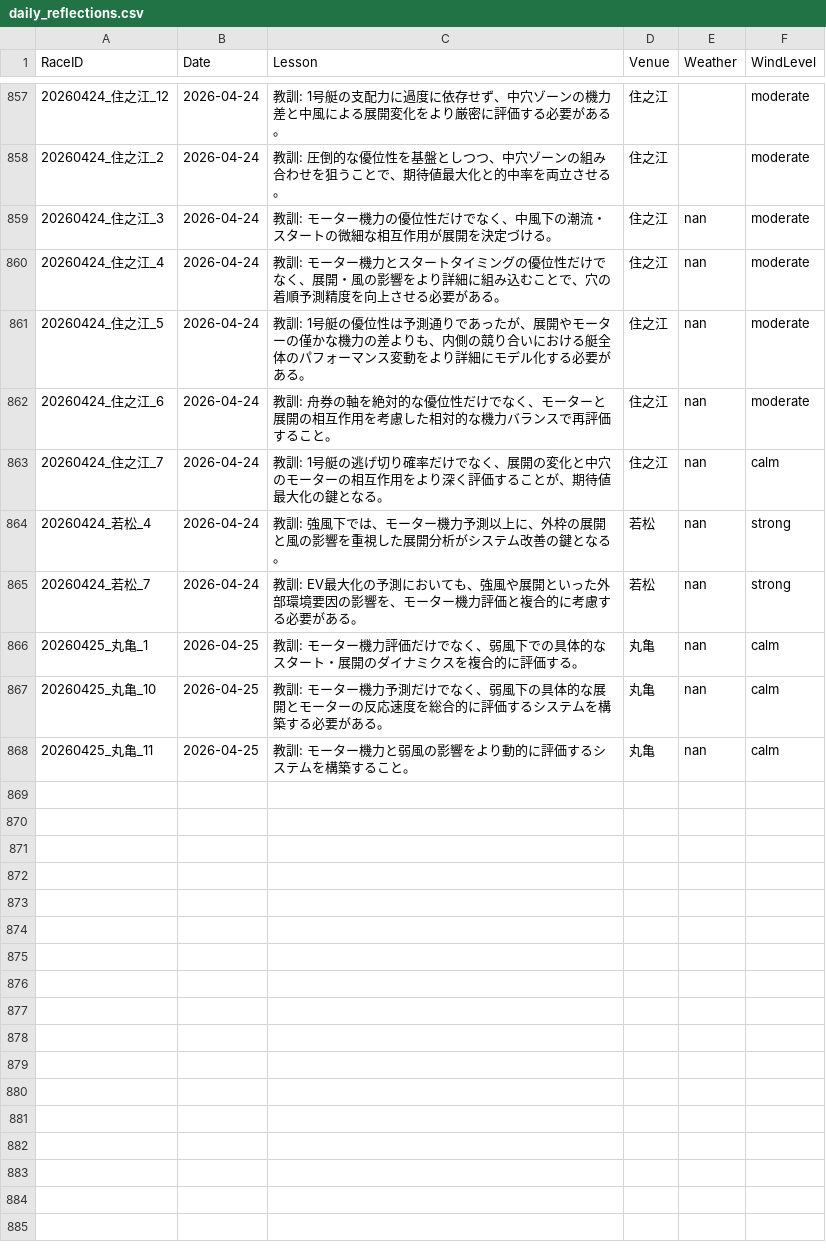
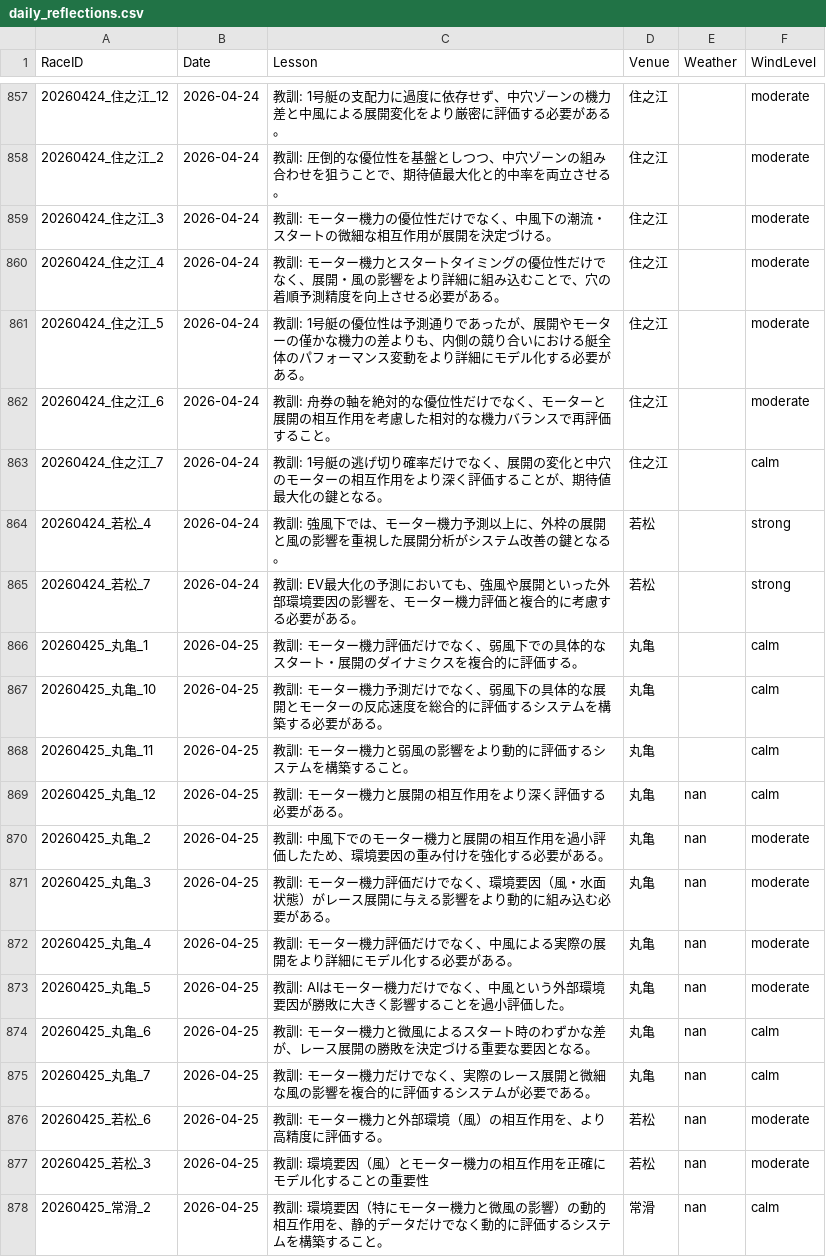
Before and after one commit to kids-masaru/Play, a CSV file: dashboard/public/daily_data/daily_reflections.csv, drawn as a sheet; only a part is shown, gaps mark what is left out.

```diff
--- a/dashboard/public/daily_data/daily_reflections.csv
+++ b/dashboard/public/daily_data/daily_reflections.csv
@@ -861,11 +861,21 @@ RaceID,Date,Lesson,Venue,Weather,WindLevel
 20260424_住之江_2,2026-04-24,教訓: 圧倒的な優位性を基盤としつつ、中穴ゾーンの組み合わせを狙うことで、期待値最大化と的中率を両立させる。,住之江,,moderate
-20260424_住之江_3,2026-04-24,教訓: モーター機力の優位性だけでなく、中風下の潮流・スタートの微細な相互作用が展開を決定づける。,住之江,nan,moderate
-20260424_住之江_4,2026-04-24,教訓: モーター機力とスタートタイミングの優位性だけでなく、展開・風の影響をより詳細に組み込むことで、穴の着順予測精度を向上させる必要がある。,住之江,nan,moderate
-20260424_住之江_5,2026-04-24,教訓: 1号艇の優位性は予測通りであったが、展開やモーターの僅かな機力の差よりも、内側の競り合いにおける艇全体のパフォーマンス変動をより詳細にモデル化する必要がある。,住之江,nan,moderate
-20260424_住之江_6,2026-04-24,教訓: 舟券の軸を絶対的な優位性だけでなく、モーターと展開の相互作用を考慮した相対的な機力バランスで再評価すること。,住之江,nan,moderate
-20260424_住之江_7,2026-04-24,教訓: 1号艇の逃げ切り確率だけでなく、展開の変化と中穴のモーターの相互作用をより深く評価することが、期待値最大化の鍵となる。,住之江,nan,calm
-20260424_若松_4,2026-04-24,教訓: 強風下では、モーター機力予測以上に、外枠の展開と風の影響を重視した展開分析がシステム改善の鍵となる。,若松,nan,strong
-20260424_若松_7,2026-04-24,教訓: EV最大化の予測においても、強風や展開といった外部環境要因の影響を、モーター機力評価と複合的に考慮する必要がある。,若松,nan,strong
-20260425_丸亀_1,2026-04-25,教訓: モーター機力評価だけでなく、弱風下での具体的なスタート・展開のダイナミクスを複合的に評価する。,丸亀,nan,calm
-20260425_丸亀_10,2026-04-25,教訓: モーター機力予測だけでなく、弱風下の具体的な展開とモーターの反応速度を総合的に評価するシステムを構築する必要がある。,丸亀,nan,calm
-20260425_丸亀_11,2026-04-25,教訓: モーター機力と弱風の影響をより動的に評価するシステムを構築すること。,丸亀,nan,calm
+20260424_住之江_3,2026-04-24,教訓: モーター機力の優位性だけでなく、中風下の潮流・スタートの微細な相互作用が展開を決定づける。,住之江,,moderate
+20260424_住之江_4,2026-04-24,教訓: モーター機力とスタートタイミングの優位性だけでなく、展開・風の影響をより詳細に組み込むことで、穴の着順予測精度を向上させる必要がある。,住之江,,moderate
+20260424_住之江_5,2026-04-24,教訓: 1号艇の優位性は予測通りであったが、展開やモーターの僅かな機力の差よりも、内側の競り合いにおける艇全体のパフォーマンス変動をより詳細にモデル化する必要がある。,住之江,,moderate
+20260424_住之江_6,2026-04-24,教訓: 舟券の軸を絶対的な優位性だけでなく、モーターと展開の相互作用を考慮した相対的な機力バランスで再評価すること。,住之江,,moderate
+20260424_住之江_7,2026-04-24,教訓: 1号艇の逃げ切り確率だけでなく、展開の変化と中穴のモーターの相互作用をより深く評価することが、期待値最大化の鍵となる。,住之江,,calm
+20260424_若松_4,2026-04-24,教訓: 強風下では、モーター機力予測以上に、外枠の展開と風の影響を重視した展開分析がシステム改善の鍵となる。,若松,,strong
+20260424_若松_7,2026-04-24,教訓: EV最大化の予測においても、強風や展開といった外部環境要因の影響を、モーター機力評価と複合的に考慮する必要がある。,若松,,strong
+20260425_丸亀_1,2026-04-25,教訓: モーター機力評価だけでなく、弱風下での具体的なスタート・展開のダイナミクスを複合的に評価する。,丸亀,,calm
+20260425_丸亀_10,2026-04-25,教訓: モーター機力予測だけでなく、弱風下の具体的な展開とモーターの反応速度を総合的に評価するシステムを構築する必要がある。,丸亀,,calm
+20260425_丸亀_11,2026-04-25,教訓: モーター機力と弱風の影響をより動的に評価するシステムを構築すること。,丸亀,,calm
+20260425_丸亀_12,2026-04-25,教訓: モーター機力と展開の相互作用をより深く評価する必要がある。,丸亀,nan,calm
+20260425_丸亀_2,2026-04-25,教訓: 中風下でのモーター機力と展開の相互作用を過小評価したため、環境要因の重み付けを強化する必要がある。,丸亀,nan,moderate
+20260425_丸亀_3,2026-04-25,教訓: モーター機力評価だけでなく、環境要因（風・水面状態）がレース展開に与える影響をより動的に組み込む必要がある。,丸亀,nan,moderate
+20260425_丸亀_4,2026-04-25,教訓: モーター機力評価だけでなく、中風による実際の展開をより詳細にモデル化する必要がある。,丸亀,nan,moderate
+20260425_丸亀_5,2026-04-25,教訓: AIはモーター機力だけでなく、中風という外部環境要因が勝敗に大きく影響することを過小評価した。,丸亀,nan,moderate
+20260425_丸亀_6,2026-04-25,教訓: モーター機力と微風によるスタート時のわずかな差が、レース展開の勝敗を決定づける重要な要因となる。,丸亀,nan,calm
+20260425_丸亀_7,2026-04-25,教訓: モーター機力だけでなく、実際のレース展開と微細な風の影響を複合的に評価するシステムが必要である。,丸亀,nan,calm
+20260425_若松_6,2026-04-25,教訓: モーター機力と外部環境（風）の相互作用を、より高精度に評価する。,若松,nan,moderate
+20260425_若松_3,2026-04-25,教訓: 環境要因（風）とモーター機力の相互作用を正確にモデル化することの重要性,若松,nan,moderate
+20260425_常滑_2,2026-04-25,教訓: 環境要因（特にモーター機力と微風の影響）の動的相互作用を、静的データだけでなく動的に評価するシステムを構築すること。,常滑,nan,calm
```
Also changed, not shown: daily_data/daily_reflections.csv, 2 other files.
